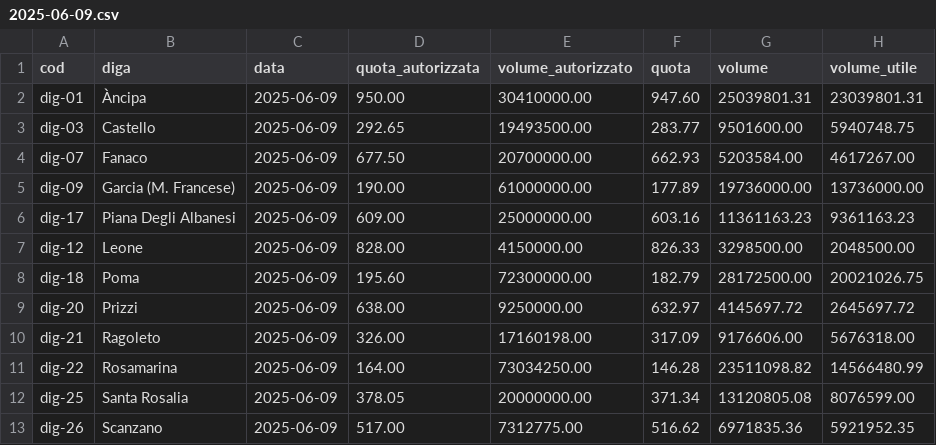
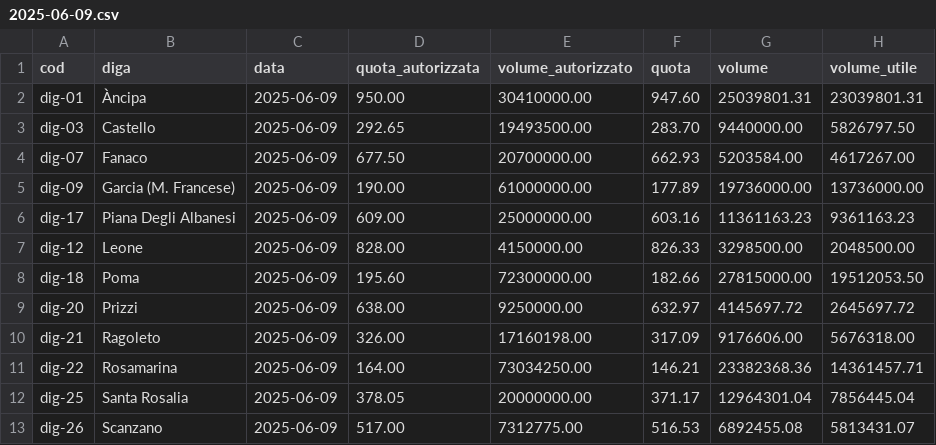
Before and after one commit to opendatasicilia/emergenza-idrica-sicilia, a CSV file: risorse/volumi-giornalieri/2025-06-09.csv, drawn as a sheet.

```diff
--- a/risorse/volumi-giornalieri/2025-06-09.csv
+++ b/risorse/volumi-giornalieri/2025-06-09.csv
@@ -2,3 +2,3 @@ cod,diga,data,quota_autorizzata,volume_autorizzato,quota,volume,volume_utile
 dig-01,Àncipa,2025-06-09,950.00,30410000.00,947.60,25039801.31,23039801.31
-dig-03,Castello,2025-06-09,292.65,19493500.00,283.77,9501600.00,5940748.75
+dig-03,Castello,2025-06-09,292.65,19493500.00,283.70,9440000.00,5826797.50
 dig-07,Fanaco,2025-06-09,677.50,20700000.00,662.93,5203584.00,4617267.00
@@ -7,7 +7,7 @@ dig-17,Piana Degli Albanesi,2025-06-09,609.00,25000000.00,603.16,11361163.23,936
 dig-12,Leone,2025-06-09,828.00,4150000.00,826.33,3298500.00,2048500.00
-dig-18,Poma,2025-06-09,195.60,72300000.00,182.79,28172500.00,20021026.75
+dig-18,Poma,2025-06-09,195.60,72300000.00,182.66,27815000.00,19512053.50
 dig-20,Prizzi,2025-06-09,638.00,9250000.00,632.97,4145697.72,2645697.72
 dig-21,Ragoleto,2025-06-09,326.00,17160198.00,317.09,9176606.00,5676318.00
-dig-22,Rosamarina,2025-06-09,164.00,73034250.00,146.28,23511098.82,14566480.99
-dig-25,Santa Rosalia,2025-06-09,378.05,20000000.00,371.34,13120805.08,8076599.00
-dig-26,Scanzano,2025-06-09,517.00,7312775.00,516.62,6971835.36,5921952.35
+dig-22,Rosamarina,2025-06-09,164.00,73034250.00,146.21,23382368.36,14361457.71
+dig-25,Santa Rosalia,2025-06-09,378.05,20000000.00,371.17,12964301.04,7856445.04
+dig-26,Scanzano,2025-06-09,517.00,7312775.00,516.53,6892455.08,5813431.07
```
Also changed, not shown: risorse/sicilia_dighe_volumi_giornalieri.csv, 5 other files.
